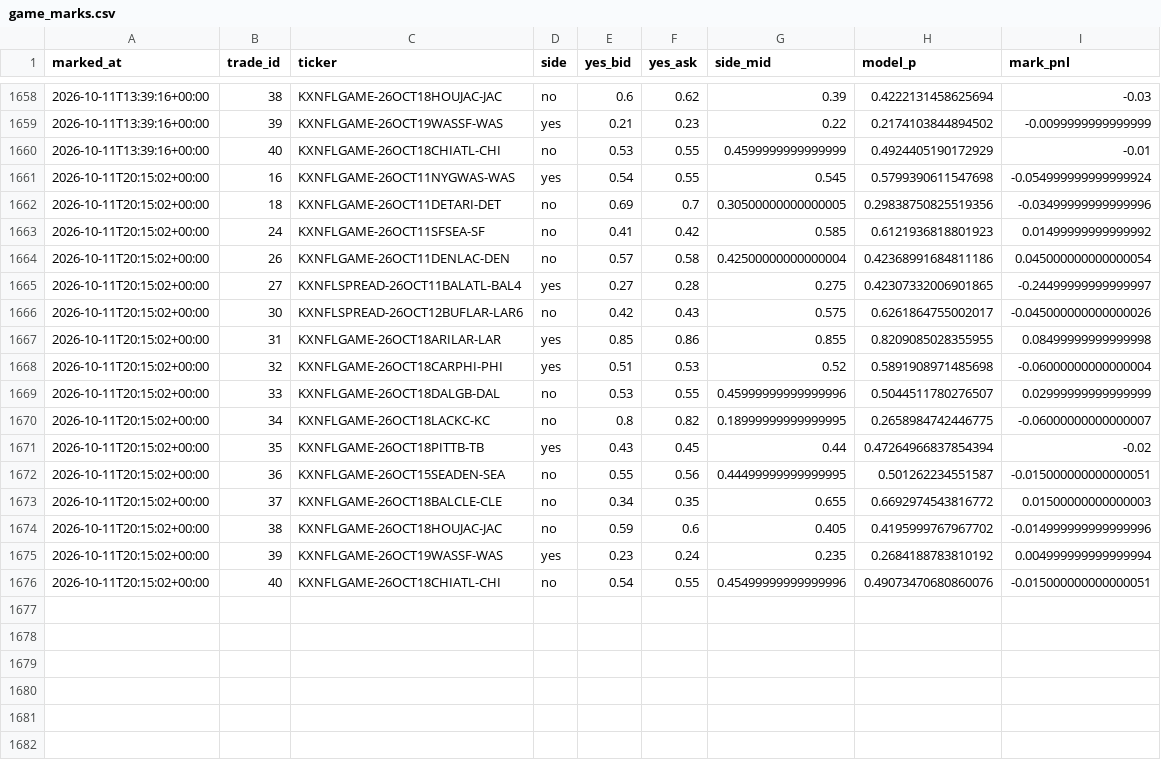
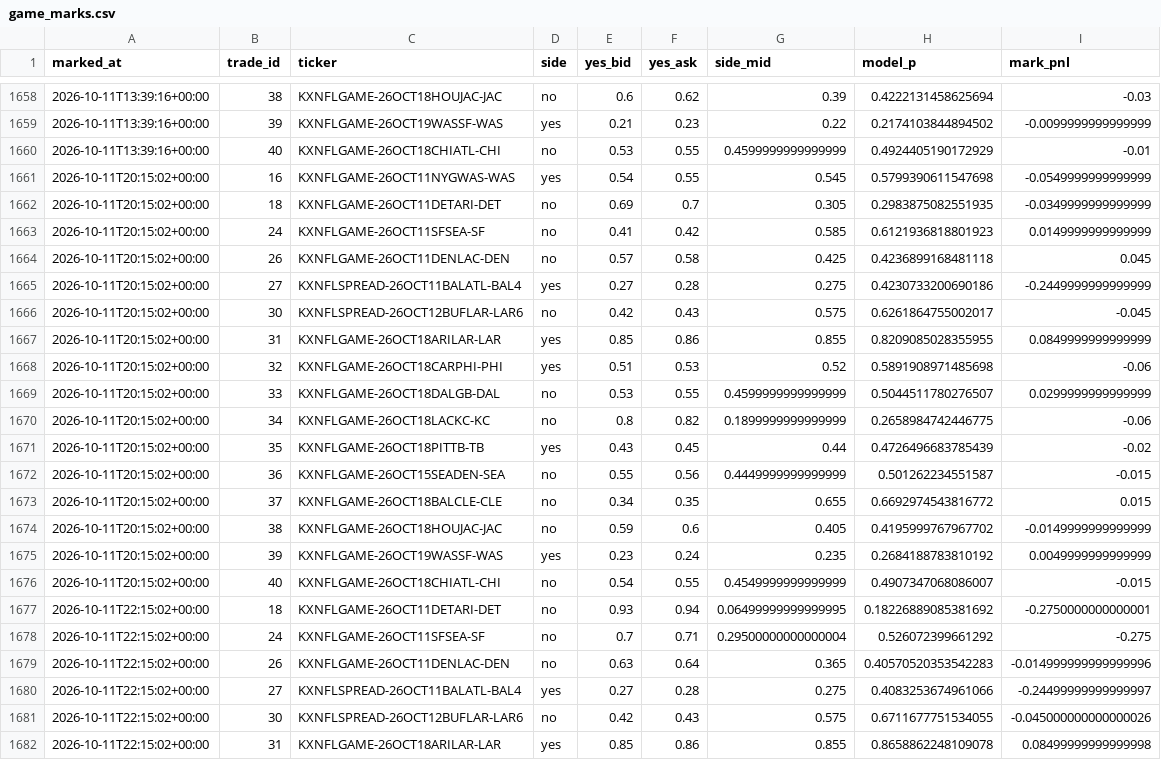
Before and after one commit to mastayb/nfl-power-rankings, a CSV file: data/paper/game_marks.csv, drawn as a sheet; only a part is shown, gaps mark what is left out; the diff covers the shown part only.

Commit message:
game watch: 2026-10-12 01:15Z

```diff
--- a/data/paper/game_marks.csv
+++ b/data/paper/game_marks.csv
@@ -1660,17 +1660,23 @@ marked_at,trade_id,ticker,side,yes_bid,yes_ask,side_mid,model_p,mark_pnl
 2026-10-11T13:39:16+00:00,40,KXNFLGAME-26OCT18CHIATL-CHI,no,0.53,0.55,0.4599999999999999,0.4924405190172929,-0.01
-2026-10-11T20:15:02+00:00,16,KXNFLGAME-26OCT11NYGWAS-WAS,yes,0.54,0.55,0.545,0.5799390611547698,-0.054999999999999924
-2026-10-11T20:15:02+00:00,18,KXNFLGAME-26OCT11DETARI-DET,no,0.69,0.7,0.30500000000000005,0.29838750825519356,-0.03499999999999996
-2026-10-11T20:15:02+00:00,24,KXNFLGAME-26OCT11SFSEA-SF,no,0.41,0.42,0.585,0.6121936818801923,0.01499999999999992
-2026-10-11T20:15:02+00:00,26,KXNFLGAME-26OCT11DENLAC-DEN,no,0.57,0.58,0.42500000000000004,0.42368991684811186,0.045000000000000054
-2026-10-11T20:15:02+00:00,27,KXNFLSPREAD-26OCT11BALATL-BAL4,yes,0.27,0.28,0.275,0.42307332006901865,-0.24499999999999997
-2026-10-11T20:15:02+00:00,30,KXNFLSPREAD-26OCT12BUFLAR-LAR6,no,0.42,0.43,0.575,0.6261864755002017,-0.045000000000000026
-2026-10-11T20:15:02+00:00,31,KXNFLGAME-26OCT18ARILAR-LAR,yes,0.85,0.86,0.855,0.8209085028355955,0.08499999999999998
-2026-10-11T20:15:02+00:00,32,KXNFLGAME-26OCT18CARPHI-PHI,yes,0.51,0.53,0.52,0.5891908971485698,-0.06000000000000004
-2026-10-11T20:15:02+00:00,33,KXNFLGAME-26OCT18DALGB-DAL,no,0.53,0.55,0.45999999999999996,0.5044511780276507,0.02999999999999999
-2026-10-11T20:15:02+00:00,34,KXNFLGAME-26OCT18LACKC-KC,no,0.8,0.82,0.18999999999999995,0.2658984742446775,-0.06000000000000007
-2026-10-11T20:15:02+00:00,35,KXNFLGAME-26OCT18PITTB-TB,yes,0.43,0.45,0.44,0.47264966837854394,-0.02
-2026-10-11T20:15:02+00:00,36,KXNFLGAME-26OCT15SEADEN-SEA,no,0.55,0.56,0.44499999999999995,0.501262234551587,-0.015000000000000051
-2026-10-11T20:15:02+00:00,37,KXNFLGAME-26OCT18BALCLE-CLE,no,0.34,0.35,0.655,0.6692974543816772,0.01500000000000003
-2026-10-11T20:15:02+00:00,38,KXNFLGAME-26OCT18HOUJAC-JAC,no,0.59,0.6,0.405,0.4195999767967702,-0.014999999999999996
-2026-10-11T20:15:02+00:00,39,KXNFLGAME-26OCT19WASSF-WAS,yes,0.23,0.24,0.235,0.2684188783810192,0.004999999999999994
-2026-10-11T20:15:02+00:00,40,KXNFLGAME-26OCT18CHIATL-CHI,no,0.54,0.55,0.45499999999999996,0.49073470680860076,-0.015000000000000051
+2026-10-11T20:15:02+00:00,16,KXNFLGAME-26OCT11NYGWAS-WAS,yes,0.54,0.55,0.545,0.5799390611547698,-0.0549999999999999
+2026-10-11T20:15:02+00:00,18,KXNFLGAME-26OCT11DETARI-DET,no,0.69,0.7,0.305,0.2983875082551935,-0.0349999999999999
+2026-10-11T20:15:02+00:00,24,KXNFLGAME-26OCT11SFSEA-SF,no,0.41,0.42,0.585,0.6121936818801923,0.0149999999999999
+2026-10-11T20:15:02+00:00,26,KXNFLGAME-26OCT11DENLAC-DEN,no,0.57,0.58,0.425,0.4236899168481118,0.045
+2026-10-11T20:15:02+00:00,27,KXNFLSPREAD-26OCT11BALATL-BAL4,yes,0.27,0.28,0.275,0.4230733200690186,-0.2449999999999999
+2026-10-11T20:15:02+00:00,30,KXNFLSPREAD-26OCT12BUFLAR-LAR6,no,0.42,0.43,0.575,0.6261864755002017,-0.045
+2026-10-11T20:15:02+00:00,31,KXNFLGAME-26OCT18ARILAR-LAR,yes,0.85,0.86,0.855,0.8209085028355955,0.0849999999999999
+2026-10-11T20:15:02+00:00,32,KXNFLGAME-26OCT18CARPHI-PHI,yes,0.51,0.53,0.52,0.5891908971485698,-0.06
+2026-10-11T20:15:02+00:00,33,KXNFLGAME-26OCT18DALGB-DAL,no,0.53,0.55,0.4599999999999999,0.5044511780276507,0.0299999999999999
+2026-10-11T20:15:02+00:00,34,KXNFLGAME-26OCT18LACKC-KC,no,0.8,0.82,0.1899999999999999,0.2658984742446775,-0.06
+2026-10-11T20:15:02+00:00,35,KXNFLGAME-26OCT18PITTB-TB,yes,0.43,0.45,0.44,0.4726496683785439,-0.02
+2026-10-11T20:15:02+00:00,36,KXNFLGAME-26OCT15SEADEN-SEA,no,0.55,0.56,0.4449999999999999,0.501262234551587,-0.015
+2026-10-11T20:15:02+00:00,37,KXNFLGAME-26OCT18BALCLE-CLE,no,0.34,0.35,0.655,0.6692974543816772,0.015
+2026-10-11T20:15:02+00:00,38,KXNFLGAME-26OCT18HOUJAC-JAC,no,0.59,0.6,0.405,0.4195999767967702,-0.0149999999999999
+2026-10-11T20:15:02+00:00,39,KXNFLGAME-26OCT19WASSF-WAS,yes,0.23,0.24,0.235,0.2684188783810192,0.0049999999999999
+2026-10-11T20:15:02+00:00,40,KXNFLGAME-26OCT18CHIATL-CHI,no,0.54,0.55,0.4549999999999999,0.4907347068086007,-0.015
+2026-10-11T22:15:02+00:00,18,KXNFLGAME-26OCT11DETARI-DET,no,0.93,0.94,0.06499999999999995,0.18226889085381692,-0.2750000000000001
+2026-10-11T22:15:02+00:00,24,KXNFLGAME-26OCT11SFSEA-SF,no,0.7,0.71,0.29500000000000004,0.526072399661292,-0.275
+2026-10-11T22:15:02+00:00,26,KXNFLGAME-26OCT11DENLAC-DEN,no,0.63,0.64,0.365,0.40570520353542283,-0.014999999999999996
+2026-10-11T22:15:02+00:00,27,KXNFLSPREAD-26OCT11BALATL-BAL4,yes,0.27,0.28,0.275,0.4083253674961066,-0.24499999999999997
+2026-10-11T22:15:02+00:00,30,KXNFLSPREAD-26OCT12BUFLAR-LAR6,no,0.42,0.43,0.575,0.6711677751534055,-0.045000000000000026
+2026-10-11T22:15:02+00:00,31,KXNFLGAME-26OCT18ARILAR-LAR,yes,0.85,0.86,0.855,0.8658862248109078,0.08499999999999998
```
Also changed, not shown: 9 added rows and 1 edited cell elsewhere in this file, data/paper/game_trades.csv.
